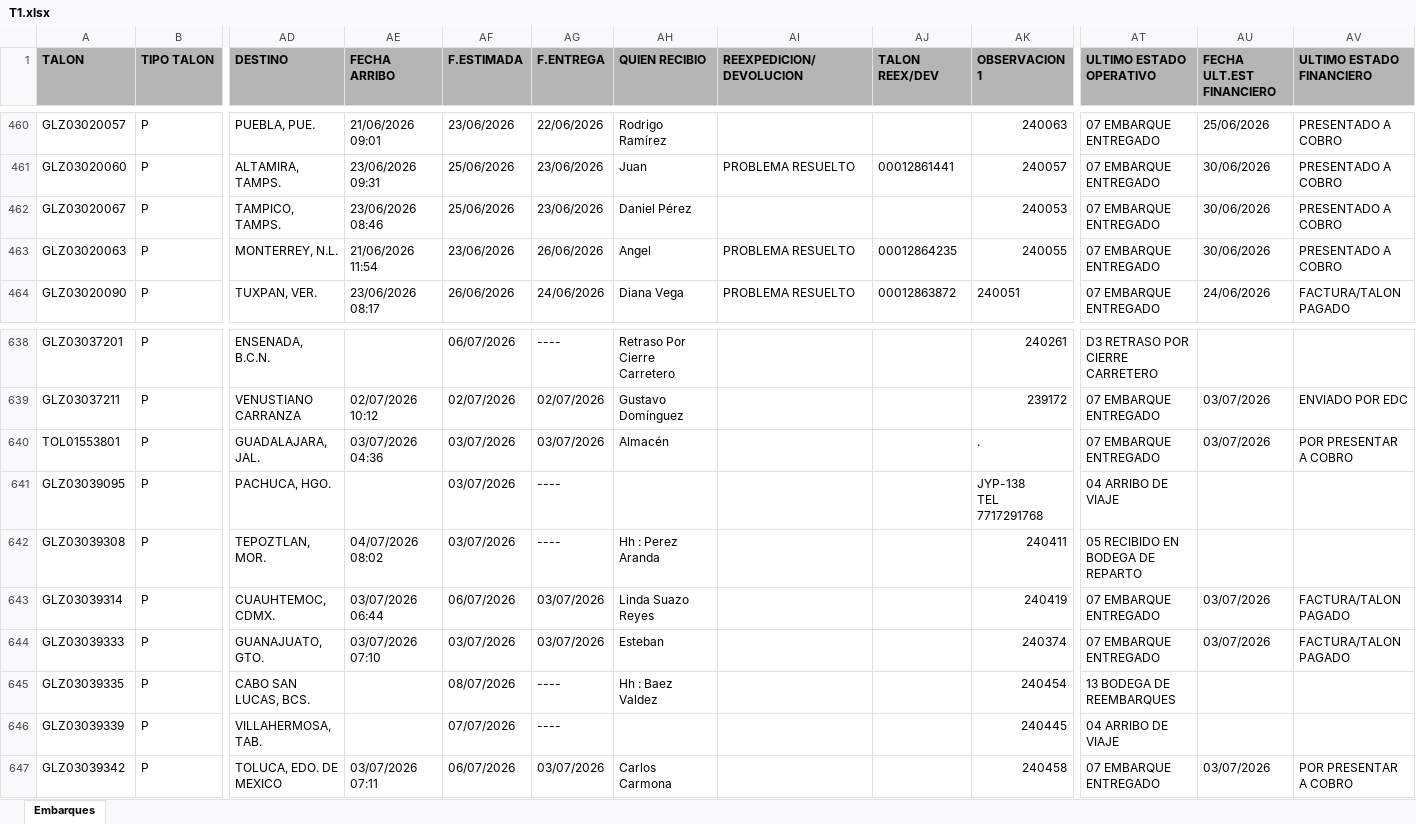
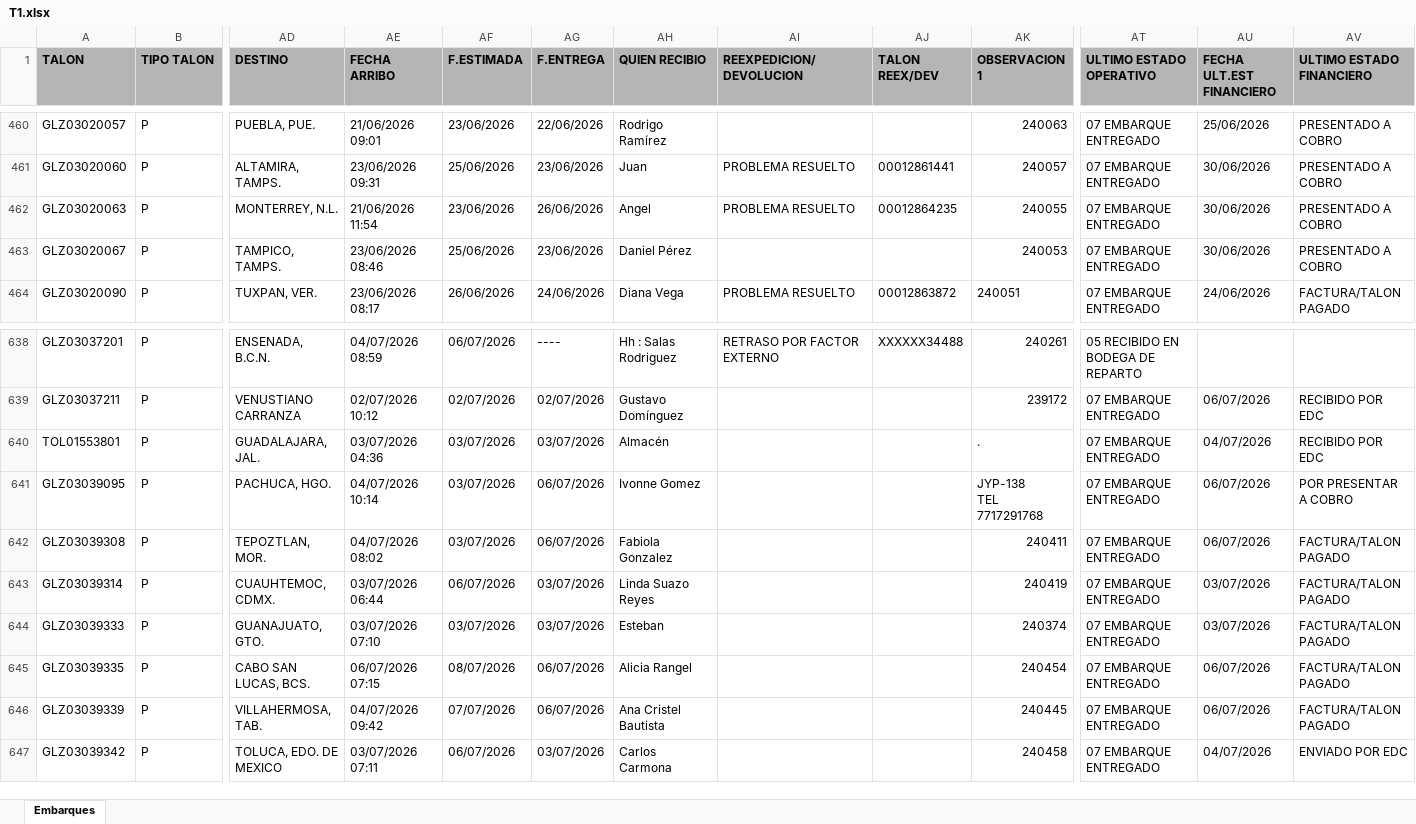
Before and after one commit to RH2026/nexion, an Excel workbook: T1.xlsx, sheet Embarques, drawn as a sheet; only a part is shown, gaps mark what is left out; values as stored, in another font and other column widths than the file's, no borders; the diff covers the shown part only; the diff names each change by its address in the sheet, - before the commit and + after, or states it on an @@ line.

```diff
--- a/T1.xlsx (sheet Embarques)
+++ b/T1.xlsx (sheet Embarques)
@@ row 463 moved to row 462: GLZ03020063 @@
-AE638 (FECHA ARRIBO): (empty)
+AE638 (FECHA ARRIBO): 04/07/2026 08:59
-AH638 (QUIEN RECIBIO): Retraso Por Cierre Carretero
+AH638 (QUIEN RECIBIO): Hh : Salas Rodriguez
-AI638 (REEXPEDICION/DEVOLUCION): (empty)
+AI638 (REEXPEDICION/DEVOLUCION): RETRASO POR FACTOR EXTERNO
-AJ638 (TALON REEX/DEV): (empty)
+AJ638 (TALON REEX/DEV): XXXXXX34488
-AT638 (ULTIMO ESTADO OPERATIVO): D3 RETRASO POR CIERRE CARRETERO
+AT638 (ULTIMO ESTADO OPERATIVO): 05 RECIBIDO EN BODEGA DE REPARTO
-AU639 (FECHA ULT.EST FINANCIERO): 03/07/2026
+AU639 (FECHA ULT.EST FINANCIERO): 06/07/2026
-AV639 (ULTIMO ESTADO FINANCIERO): ENVIADO POR EDC
+AV639 (ULTIMO ESTADO FINANCIERO): RECIBIDO POR EDC
-AU640 (FECHA ULT.EST FINANCIERO): 03/07/2026
+AU640 (FECHA ULT.EST FINANCIERO): 04/07/2026
-AV640 (ULTIMO ESTADO FINANCIERO): POR PRESENTAR A COBRO
+AV640 (ULTIMO ESTADO FINANCIERO): RECIBIDO POR EDC
-AE641 (FECHA ARRIBO): (empty)
+AE641 (FECHA ARRIBO): 04/07/2026 10:14
-AG641:AG642 (F.ENTREGA): ----
+AG641:AG642 (F.ENTREGA): 06/07/2026
-AH641 (QUIEN RECIBIO): (empty)
+AH641 (QUIEN RECIBIO): Ivonne Gomez
-AT641 (ULTIMO ESTADO OPERATIVO): 04 ARRIBO DE VIAJE
+AT641 (ULTIMO ESTADO OPERATIVO): 07 EMBARQUE ENTREGADO
-AU641:AU642 (FECHA ULT.EST FINANCIERO): (empty)
+AU641:AU642 (FECHA ULT.EST FINANCIERO): 06/07/2026
-AV641 (ULTIMO ESTADO FINANCIERO): (empty)
+AV641 (ULTIMO ESTADO FINANCIERO): POR PRESENTAR A COBRO
-AH642 (QUIEN RECIBIO): Hh : Perez Aranda
+AH642 (QUIEN RECIBIO): Fabiola Gonzalez
-AT642 (ULTIMO ESTADO OPERATIVO): 05 RECIBIDO EN BODEGA DE REPARTO
+AT642 (ULTIMO ESTADO OPERATIVO): 07 EMBARQUE ENTREGADO
-AV642 (ULTIMO ESTADO FINANCIERO): (empty)
+AV642 (ULTIMO ESTADO FINANCIERO): FACTURA/TALON PAGADO
-AE645 (FECHA ARRIBO): (empty)
+AE645 (FECHA ARRIBO): 06/07/2026 07:15
-AG645:AG646 (F.ENTREGA): ----
+AG645:AG646 (F.ENTREGA): 06/07/2026
-AH645 (QUIEN RECIBIO): Hh : Baez Valdez
+AH645 (QUIEN RECIBIO): Alicia Rangel
-AT645 (ULTIMO ESTADO OPERATIVO): 13 BODEGA DE REEMBARQUES
+AT645 (ULTIMO ESTADO OPERATIVO): 07 EMBARQUE ENTREGADO
-AU645:AU646 (FECHA ULT.EST FINANCIERO): (empty)
+AU645:AU646 (FECHA ULT.EST FINANCIERO): 06/07/2026
-AV645:AV646 (ULTIMO ESTADO FINANCIERO): (empty)
+AV645:AV646 (ULTIMO ESTADO FINANCIERO): FACTURA/TALON PAGADO
-AE646 (FECHA ARRIBO): (empty)
+AE646 (FECHA ARRIBO): 04/07/2026 09:42
-AH646 (QUIEN RECIBIO): (empty)
+AH646 (QUIEN RECIBIO): Ana Cristel Bautista
-AT646 (ULTIMO ESTADO OPERATIVO): 04 ARRIBO DE VIAJE
+AT646 (ULTIMO ESTADO OPERATIVO): 07 EMBARQUE ENTREGADO
-AU647 (FECHA ULT.EST FINANCIERO): 03/07/2026
+AU647 (FECHA ULT.EST FINANCIERO): 04/07/2026
-AV647 (ULTIMO ESTADO FINANCIERO): POR PRESENTAR A COBRO
+AV647 (ULTIMO ESTADO FINANCIERO): ENVIADO POR EDC
```
Also changed, not shown: 19 added rows, 8 removed rows, 9 moved rows and 441 edited cells elsewhere in this sheet.
